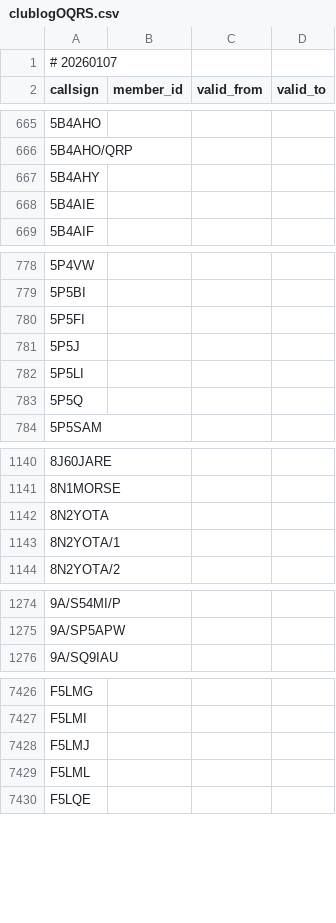
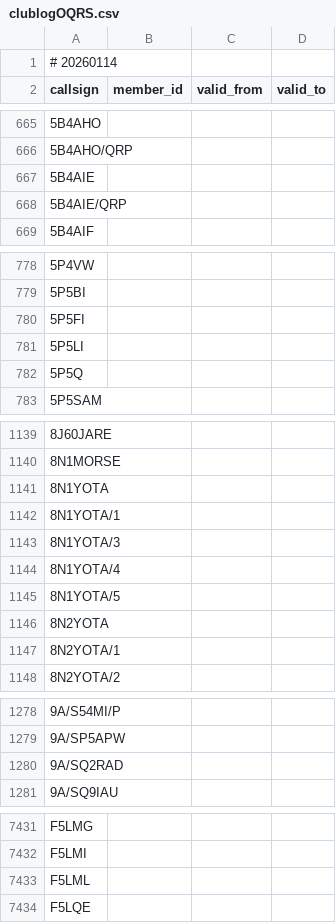
Before and after one commit to foldynl/hamradio-membeship-lists, a CSV file: lists/clublogOQRS.csv, drawn as a sheet; only a part is shown, gaps mark what is left out; the diff covers the shown part only.

```diff
--- a/lists/clublogOQRS.csv
+++ b/lists/clublogOQRS.csv
@@ -1,2 +1,2 @@
-# 20260107
+# 20260114
 callsign,member_id,valid_from,valid_to
@@ -666,4 +666,4 @@ callsign,member_id,valid_from,valid_to
 5B4AHO/QRP,,,
-5B4AHY,,,
 5B4AIE,,,
+5B4AIE/QRP,,,
 5B4AIF,,,
@@ -780,3 +780,2 @@ callsign,member_id,valid_from,valid_to
 5P5FI,,,
-5P5J,,,
 5P5LI,,,
@@ -1141,2 +1140,7 @@ callsign,member_id,valid_from,valid_to
 8N1MORSE,,,
+8N1YOTA,,,
+8N1YOTA/1,,,
+8N1YOTA/3,,,
+8N1YOTA/4,,,
+8N1YOTA/5,,,
 8N2YOTA,,,
@@ -1275,2 +1279,3 @@ callsign,member_id,valid_from,valid_to
 9A/SP5APW,,,
+9A/SQ2RAD,,,
 9A/SQ9IAU,,,
@@ -7427,3 +7432,2 @@ F5LMG,,,
 F5LMI,,,
-F5LMJ,,,
 F5LML,,,
```
Also changed, not shown: 9 added rows and 3 removed rows elsewhere in this file, lists/a1club.csv, lists/cwops.csv, 18 other files.
